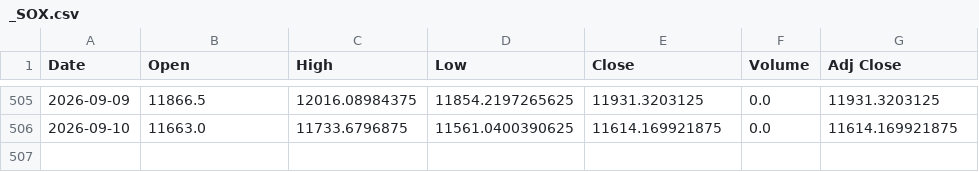
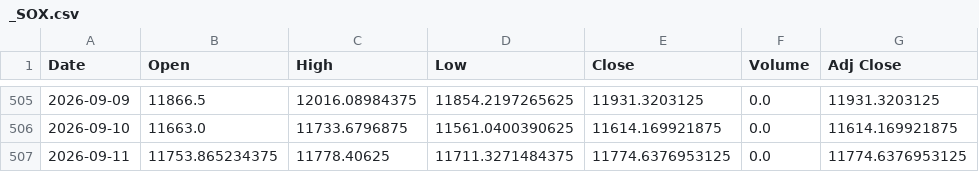
Before and after one commit to 26yamer/jp-swing-data, a CSV file: data/ohlcv/_SOX.csv, drawn as a sheet; only a part is shown, gaps mark what is left out.

```diff
--- a/data/ohlcv/_SOX.csv
+++ b/data/ohlcv/_SOX.csv
@@ -506 +506,2 @@ Date,Open,High,Low,Close,Volume,Adj Close
 2026-09-10,11663.0,11733.6796875,11561.0400390625,11614.169921875,0.0,11614.169921875
+2026-09-11,11753.865234375,11778.40625,11711.3271484375,11774.6376953125,0.0,11774.6376953125
```
Also changed, not shown: data/jgb.csv, data/ohlcv/_IXIC.csv, 41 other files.
